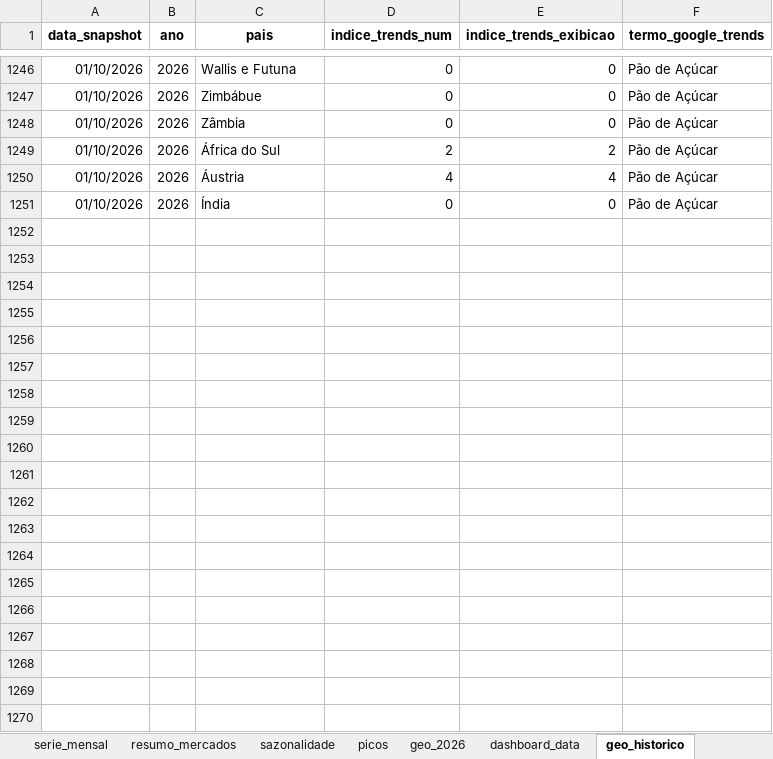
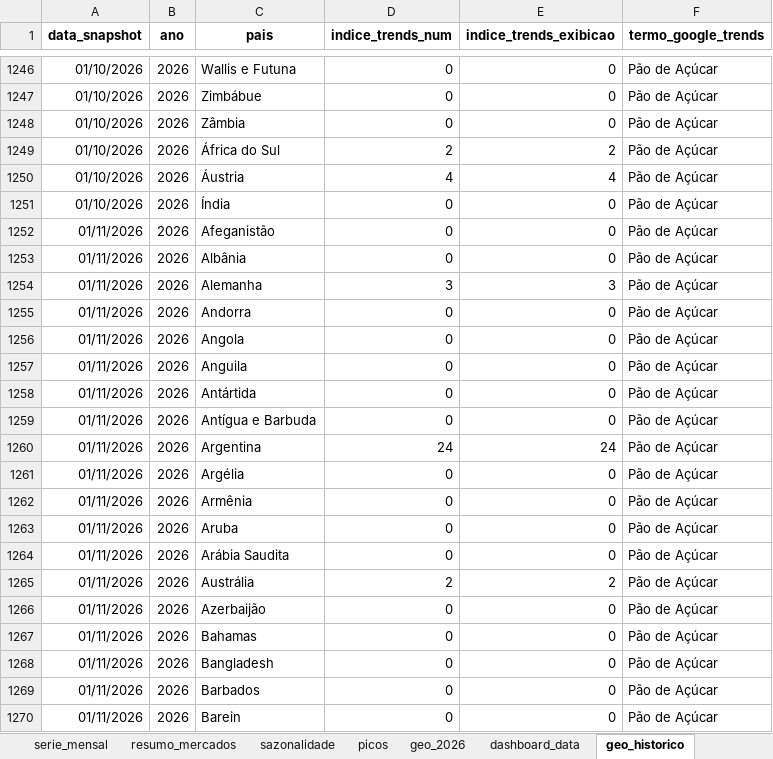
Before and after one commit to emillyvianabr/bondinho-google-trends, an Excel workbook: data/dados.xlsx, sheet geo_historico, drawn as a sheet; only a part is shown, gaps mark what is left out; values as stored, in another font and other column widths than the file's, no borders; the diff covers the shown part only; the diff names each change by its address in the sheet, - before the commit and + after, or states it on an @@ line.

```diff
--- a/data/dados.xlsx (sheet geo_historico)
+++ b/data/dados.xlsx (sheet geo_historico)
+row 1252: 01/11/2026 | 2026 | Afeganistão | 0 | 0 | Pão de Açúcar
+row 1253: 01/11/2026 | 2026 | Albânia | 0 | 0 | Pão de Açúcar
+row 1254: 01/11/2026 | 2026 | Alemanha | 3 | 3 | Pão de Açúcar
+row 1255: 01/11/2026 | 2026 | Andorra | 0 | 0 | Pão de Açúcar
+row 1256: 01/11/2026 | 2026 | Angola | 0 | 0 | Pão de Açúcar
+row 1257: 01/11/2026 | 2026 | Anguila | 0 | 0 | Pão de Açúcar
+row 1258: 01/11/2026 | 2026 | Antártida | 0 | 0 | Pão de Açúcar
+row 1259: 01/11/2026 | 2026 | Antígua e Barbuda | 0 | 0 | Pão de Açúcar
+row 1260: 01/11/2026 | 2026 | Argentina | 24 | 24 | Pão de Açúcar
+row 1261: 01/11/2026 | 2026 | Argélia | 0 | 0 | Pão de Açúcar
+row 1262: 01/11/2026 | 2026 | Armênia | 0 | 0 | Pão de Açúcar
+row 1263: 01/11/2026 | 2026 | Aruba | 0 | 0 | Pão de Açúcar
+row 1264: 01/11/2026 | 2026 | Arábia Saudita | 0 | 0 | Pão de Açúcar
+row 1265: 01/11/2026 | 2026 | Austrália | 2 | 2 | Pão de Açúcar
+row 1266: 01/11/2026 | 2026 | Azerbaijão | 0 | 0 | Pão de Açúcar
+row 1267: 01/11/2026 | 2026 | Bahamas | 0 | 0 | Pão de Açúcar
+row 1268: 01/11/2026 | 2026 | Bangladesh | 0 | 0 | Pão de Açúcar
+row 1269: 01/11/2026 | 2026 | Barbados | 0 | 0 | Pão de Açúcar
+row 1270: 01/11/2026 | 2026 | Barein | 0 | 0 | Pão de Açúcar
```
Also changed, not shown: 231 added rows elsewhere in this sheet, sheet cristo_bondinho, sheet serie_mensal, sheet sazonalidade, sheet picos, sheet resumo_mercados, sheet dashboard_data, 1 more sheet, downloads/dados.xlsx, 2 other files.
